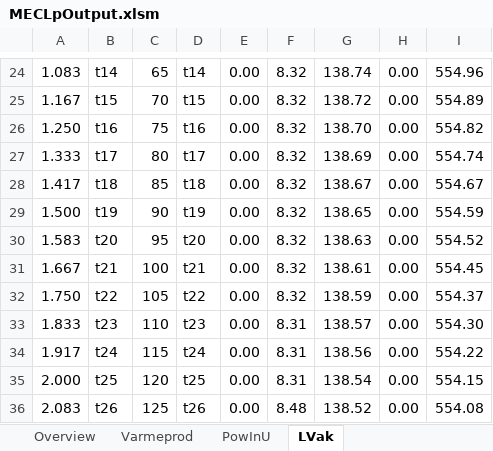
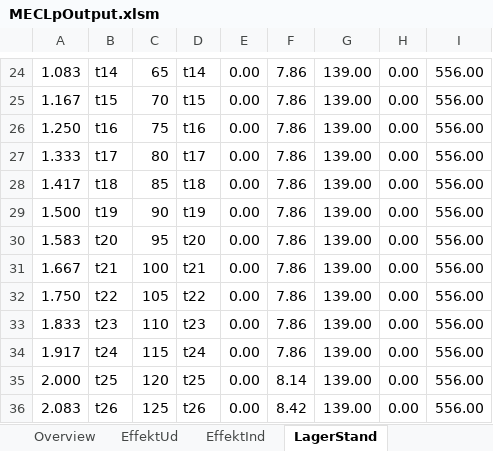
Before and after one commit to AddedValues/23-4002-LPTool, an Excel workbook: Master/MECLpOutput.xlsm, sheet LagerStand, drawn as a sheet; only a part is shown, gaps mark what is left out; values as stored, in another font and other column widths than the file's, no borders; charts and pictures and conditional formats not drawn; the diff covers the shown part only; the diff names each change by its address in the sheet, - before the commit and + after, or states it on an @@ line.

```diff
--- a/Master/MECLpOutput.xlsm (sheet LagerStand)
+++ b/Master/MECLpOutput.xlsm (sheet LagerStand)
-sheet tab: Varmeprod
+sheet tab: EffektUd
-sheet tab: PowInU
+sheet tab: EffektInd
-sheet tab: LVak
+sheet tab: LagerStand
-F24:F32: 8.32
+F24:F32: 7.86
-G24: 138.74
+G24: 139.00
-I24: 554.96
+I24: 556.00
-G25: 138.72
+G25: 139.00
-I25: 554.89
+I25: 556.00
-G26: 138.70
+G26: 139.00
-I26: 554.82
+I26: 556.00
-G27: 138.69
+G27: 139.00
-I27: 554.74
+I27: 556.00
-G28: 138.67
+G28: 139.00
-I28: 554.67
+I28: 556.00
-G29: 138.65
+G29: 139.00
-I29: 554.59
+I29: 556.00
-G30: 138.63
+G30: 139.00
-I30: 554.52
+I30: 556.00
-G31: 138.61
+G31: 139.00
-I31: 554.45
+I31: 556.00
-G32: 138.59
+G32: 139.00
-I32: 554.37
+I32: 556.00
-F33:F34: 8.31
+F33:F34: 7.86
-G33: 138.57
+G33: 139.00
-I33: 554.30
+I33: 556.00
-G34: 138.56
+G34: 139.00
-I34: 554.22
+I34: 556.00
-F35: 8.31
+F35: 8.14
-G35: 138.54
+G35: 139.00
-I35: 554.15
+I35: 556.00
-F36: 8.48
+F36: 8.42
-G36: 138.52
+G36: 139.00
-I36: 554.08
+I36: 556.00
```
Also changed, not shown: 807 edited cells elsewhere in this sheet, sheet EffektInd, sheet EffektUd, sheet Overview, hidden cells, charts or pictures, 17 other files.
